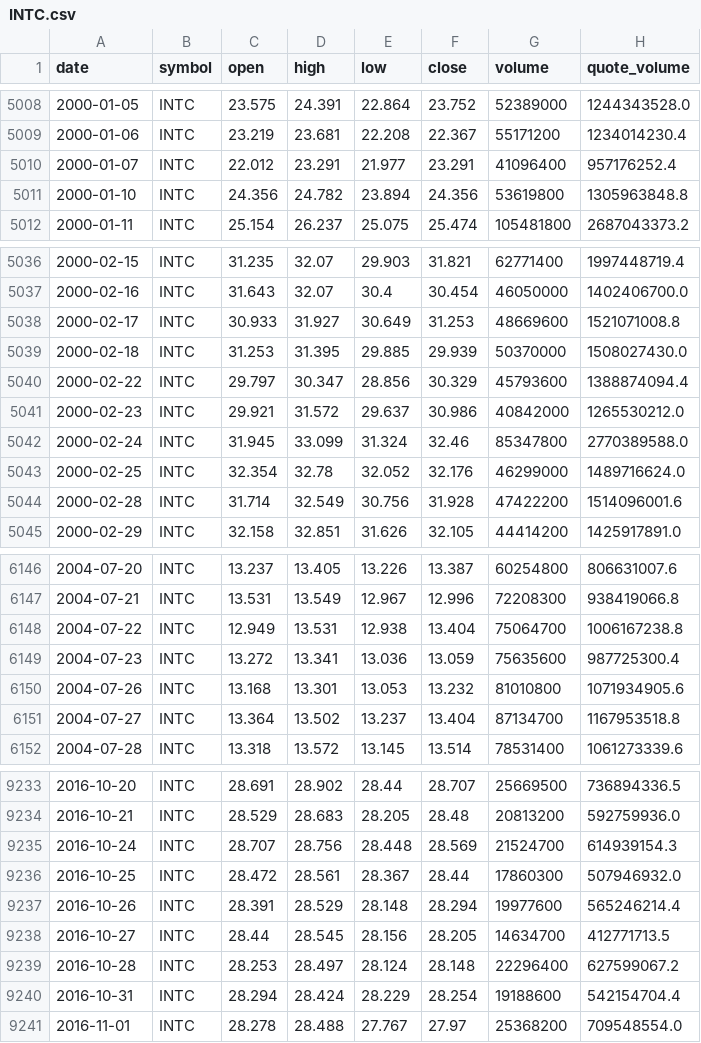
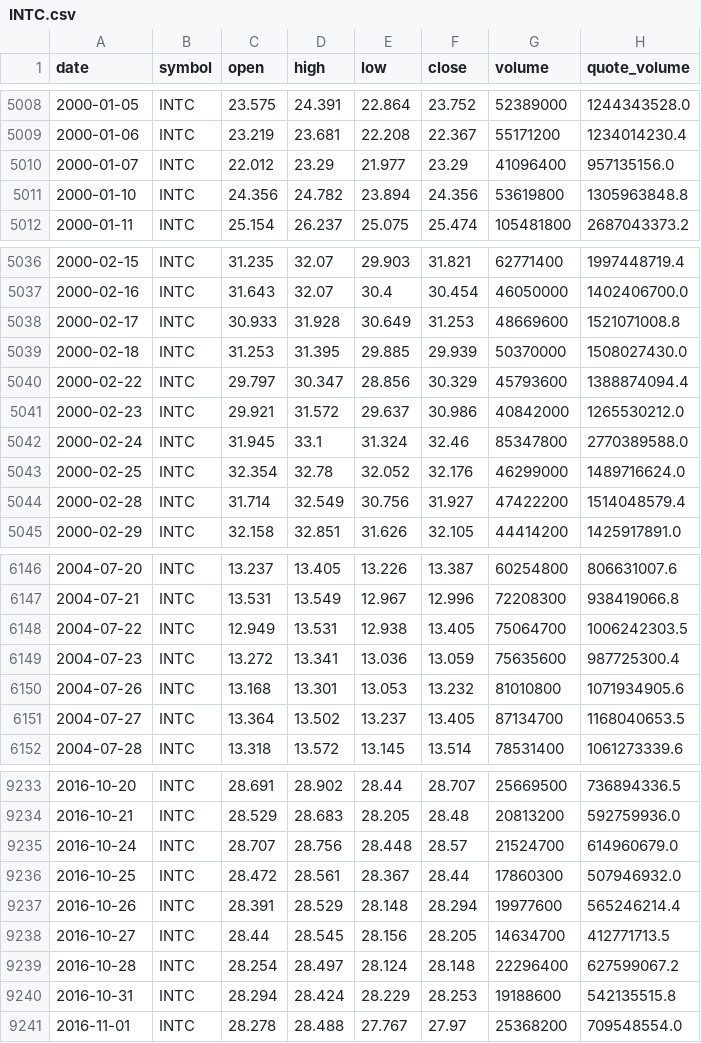
Before and after one commit to bsachart/finance-metrics-fetch, a CSV file: data/market/INTC.csv, drawn as a sheet; only a part is shown, gaps mark what is left out; the diff covers the shown part only.

```diff
--- a/data/market/INTC.csv
+++ b/data/market/INTC.csv
@@ -5009,3 +5009,3 @@ date,symbol,open,high,low,close,volume,quote_volume
 2000-01-06,INTC,23.219,23.681,22.208,22.367,55171200,1234014230.4
-2000-01-07,INTC,22.012,23.291,21.977,23.291,41096400,957176252.4
+2000-01-07,INTC,22.012,23.29,21.977,23.29,41096400,957135156.0
 2000-01-10,INTC,24.356,24.782,23.894,24.356,53619800,1305963848.8
@@ -5037,3 +5037,3 @@ date,symbol,open,high,low,close,volume,quote_volume
 2000-02-16,INTC,31.643,32.07,30.4,30.454,46050000,1402406700.0
-2000-02-17,INTC,30.933,31.927,30.649,31.253,48669600,1521071008.8
+2000-02-17,INTC,30.933,31.928,30.649,31.253,48669600,1521071008.8
 2000-02-18,INTC,31.253,31.395,29.885,29.939,50370000,1508027430.0
@@ -5041,5 +5041,5 @@ date,symbol,open,high,low,close,volume,quote_volume
 2000-02-23,INTC,29.921,31.572,29.637,30.986,40842000,1265530212.0
-2000-02-24,INTC,31.945,33.099,31.324,32.46,85347800,2770389588.0
+2000-02-24,INTC,31.945,33.1,31.324,32.46,85347800,2770389588.0
 2000-02-25,INTC,32.354,32.78,32.052,32.176,46299000,1489716624.0
-2000-02-28,INTC,31.714,32.549,30.756,31.928,47422200,1514096001.6
+2000-02-28,INTC,31.714,32.549,30.756,31.927,47422200,1514048579.4
 2000-02-29,INTC,32.158,32.851,31.626,32.105,44414200,1425917891.0
@@ -6147,6 +6147,6 @@ date,symbol,open,high,low,close,volume,quote_volume
 2004-07-21,INTC,13.531,13.549,12.967,12.996,72208300,938419066.8
-2004-07-22,INTC,12.949,13.531,12.938,13.404,75064700,1006167238.8
+2004-07-22,INTC,12.949,13.531,12.938,13.405,75064700,1006242303.5
 2004-07-23,INTC,13.272,13.341,13.036,13.059,75635600,987725300.4
 2004-07-26,INTC,13.168,13.301,13.053,13.232,81010800,1071934905.6
-2004-07-27,INTC,13.364,13.502,13.237,13.404,87134700,1167953518.8
+2004-07-27,INTC,13.364,13.502,13.237,13.405,87134700,1168040653.5
 2004-07-28,INTC,13.318,13.572,13.145,13.514,78531400,1061273339.6
@@ -9234,3 +9234,3 @@ date,symbol,open,high,low,close,volume,quote_volume
 2016-10-21,INTC,28.529,28.683,28.205,28.48,20813200,592759936.0
-2016-10-24,INTC,28.707,28.756,28.448,28.569,21524700,614939154.3
+2016-10-24,INTC,28.707,28.756,28.448,28.57,21524700,614960679.0
 2016-10-25,INTC,28.472,28.561,28.367,28.44,17860300,507946932.0
@@ -9238,4 +9238,4 @@ date,symbol,open,high,low,close,volume,quote_volume
 2016-10-27,INTC,28.44,28.545,28.156,28.205,14634700,412771713.5
-2016-10-28,INTC,28.253,28.497,28.124,28.148,22296400,627599067.2
-2016-10-31,INTC,28.294,28.424,28.229,28.254,19188600,542154704.4
+2016-10-28,INTC,28.254,28.497,28.124,28.148,22296400,627599067.2
+2016-10-31,INTC,28.294,28.424,28.229,28.253,19188600,542135515.8
 2016-11-01,INTC,28.278,28.488,27.767,27.97,25368200,709548554.0
```
Also changed, not shown: 128 edited cells elsewhere in this file, data/market/GOOGL.csv, data/market/MSFT.csv, 5 other files.
